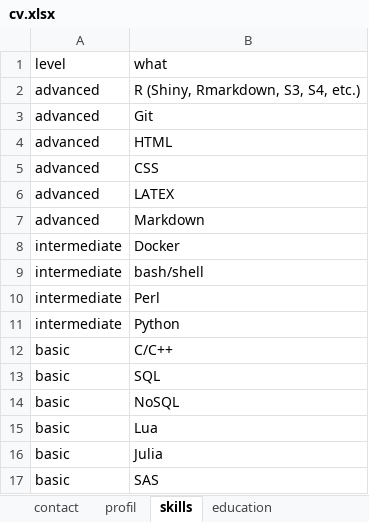
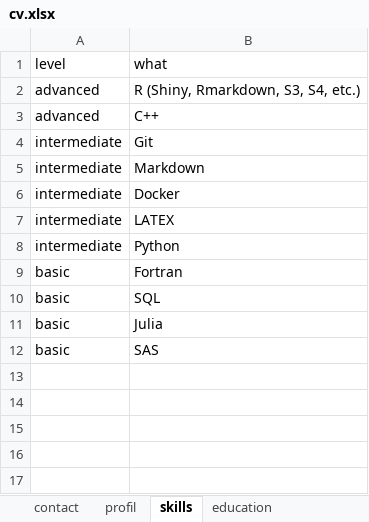
Before and after one commit to hxfan1227/curriculum-vitae, an Excel workbook: data/cv.xlsx, sheet skills, drawn as a sheet; values as stored, in another font and other column widths than the file's, no borders; removed rows and columns are numbered as before the commit, all else as after; the diff names each change by its address in the sheet, - before the commit and + after, or states it on an @@ line.

```diff
--- a/data/cv.xlsx (sheet skills)
+++ b/data/cv.xlsx (sheet skills)
+row 3: advanced | C++
-A4 (level): advanced
+A4 (level): intermediate
-row 4: advanced | HTML
-row 5: advanced | CSS
-row 6: advanced | LATEX
-A5 (level): advanced
+A5 (level): intermediate
-B7 (what): bash/shell
+B7 (what): LATEX
-row 10: intermediate | Perl
-B9 (what): C/C++
+B9 (what): Fortran
-row 14: basic | NoSQL
-row 15: basic | Lua
```
Also changed, not shown: sheet experience, sheet packages, sheet education, sheet contact, sheet profil, 2 other files.
